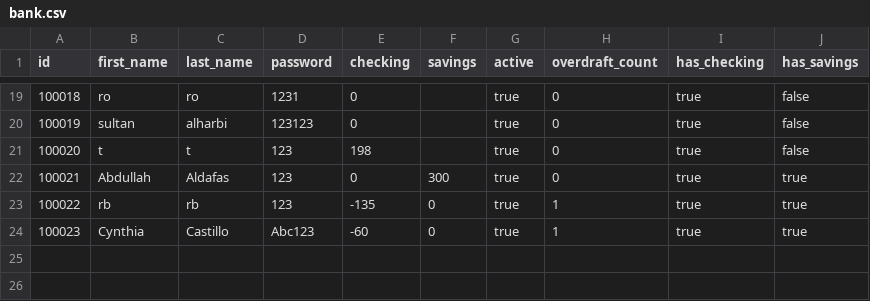
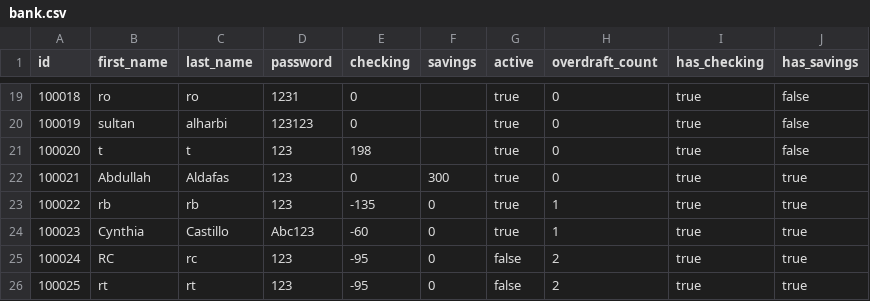
Before and after one commit to RaghadAlbeladi1/banking-project, a CSV file: bank.csv, drawn as a sheet; only a part is shown, gaps mark what is left out.

```diff
--- a/bank.csv
+++ b/bank.csv
@@ -24 +24,3 @@ id,first_name,last_name,password,checking,savings,active,overdraft_count,has_che
 100023,Cynthia,Castillo,Abc123,-60,0,true,1,true,true
+100024,RC,rc,123,-95,0,false,2,true,true
+100025,rt,rt,123,-95,0,false,2,true,true
```
Also changed, not shown: 1 other file.
